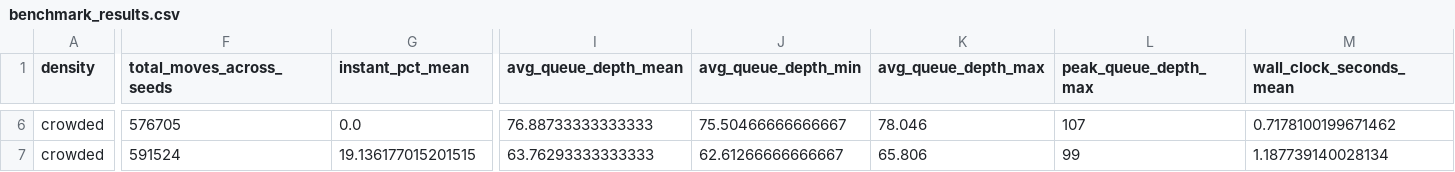
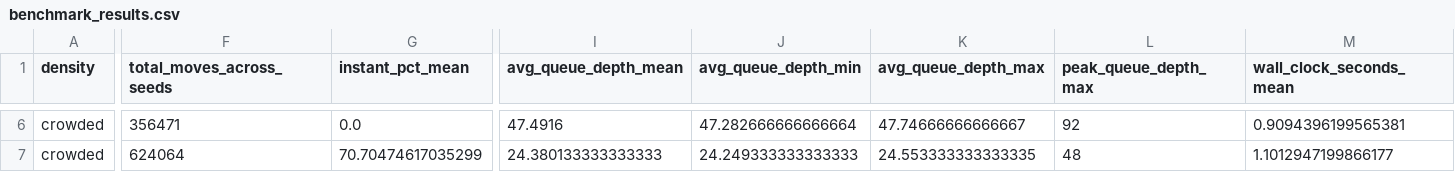
Before and after one commit to Bhavya873/Warden, a CSV file: results/benchmark_results.csv, drawn as a sheet; only a part is shown, gaps mark what is left out; the diff covers the shown part only; the diff names each change by its address in the sheet, - before the commit and + after, or states it on an @@ line.

```diff
--- a/results/benchmark_results.csv
+++ b/results/benchmark_results.csv
-F6 (total_moves_across_seeds): 576705
+F6 (total_moves_across_seeds): 356471
-I6 (avg_queue_depth_mean): 76.88733333333333
+I6 (avg_queue_depth_mean): 47.4916
-J6 (avg_queue_depth_min): 75.50466666666667
+J6 (avg_queue_depth_min): 47.282666666666664
-K6 (avg_queue_depth_max): 78.046
+K6 (avg_queue_depth_max): 47.74666666666667
-L6 (peak_queue_depth_max): 107
+L6 (peak_queue_depth_max): 92
-M6 (wall_clock_seconds_mean): 0.7178100199671462
+M6 (wall_clock_seconds_mean): 0.9094396199565381
-F7 (total_moves_across_seeds): 591524
+F7 (total_moves_across_seeds): 624064
-G7 (instant_pct_mean): 19.136177015201515
+G7 (instant_pct_mean): 70.70474617035299
-I7 (avg_queue_depth_mean): 63.76293333333333
+I7 (avg_queue_depth_mean): 24.380133333333333
-J7 (avg_queue_depth_min): 62.61266666666667
+J7 (avg_queue_depth_min): 24.249333333333333
-K7 (avg_queue_depth_max): 65.806
+K7 (avg_queue_depth_max): 24.553333333333335
-L7 (peak_queue_depth_max): 99
+L7 (peak_queue_depth_max): 48
-M7 (wall_clock_seconds_mean): 1.187739140028134
+M7 (wall_clock_seconds_mean): 1.1012947199866177
```
Also changed, not shown: 29 edited cells elsewhere in this file, 2 other files.
